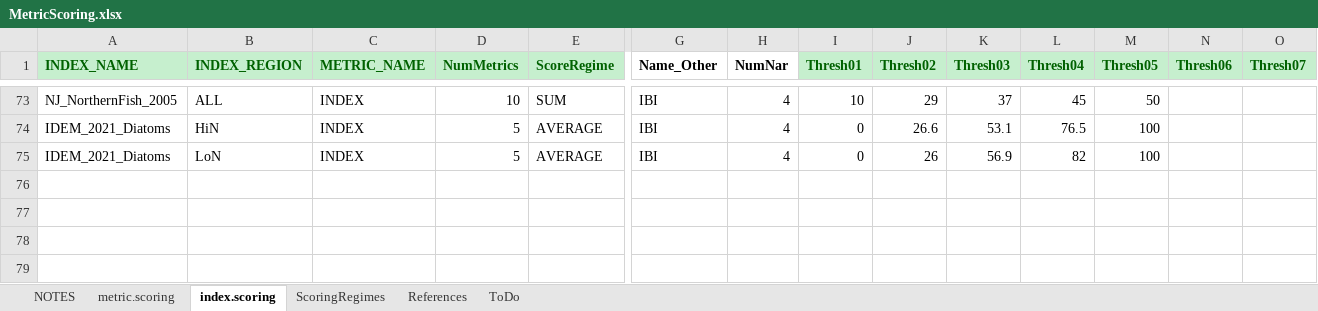
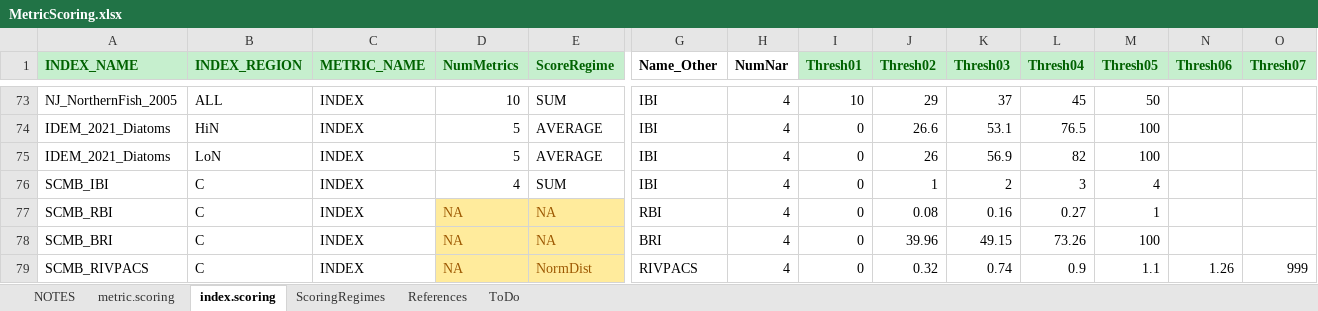
Before and after one commit to leppott/BioMonTools, an Excel workbook: inst/extdata/MetricScoring.xlsx, sheet index.scoring, drawn as a sheet; only a part is shown, gaps mark what is left out; values as stored, in another font and other column widths than the file's, no borders; rows hold the shown columns only; the diff names each change by its address in the sheet, - before the commit and + after, or states it on an @@ line.

```diff
--- a/inst/extdata/MetricScoring.xlsx (sheet index.scoring)
+++ b/inst/extdata/MetricScoring.xlsx (sheet index.scoring)
+row 76: SCMB_IBI | C | INDEX | 4 | SUM | IBI | 4 | 0 | 1 | 2 | 3 | 4
+row 77: SCMB_RBI | C | INDEX | NA | NA | RBI | 4 | 0 | 0.08 | 0.16 | 0.27 | 1
+row 78: SCMB_BRI | C | INDEX | NA | NA | BRI | 4 | 0 | 39.96 | 49.15 | 73.26 | 100
+row 79: SCMB_RIVPACS | C | INDEX | NA | NormDist | RIVPACS | 4 | 0 | 0.32 | 0.74 | 0.9 | 1.1 | 1.26 | 999
```
Also changed, not shown: sheet metric.scoring, sheet References, sheet ScoringRegimes, sheet NOTES, inst/extdata/MetricNames.xlsx, 14 other files.
